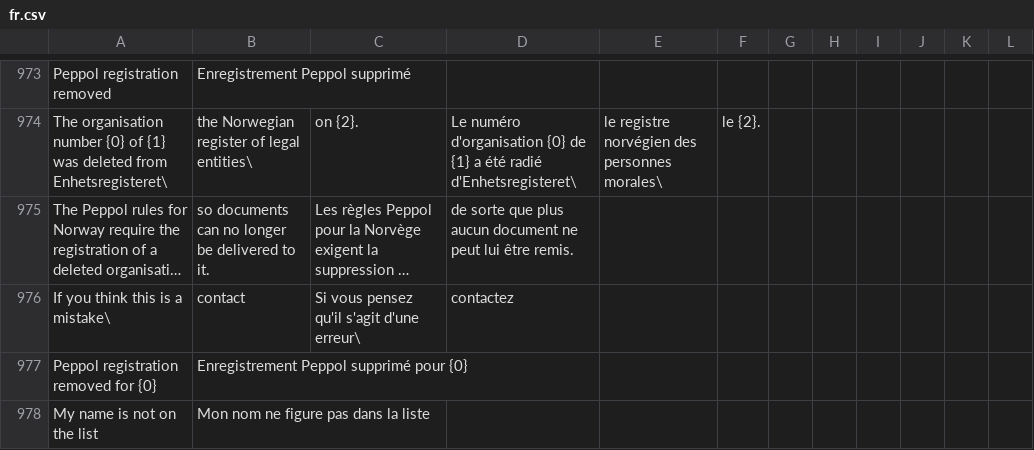
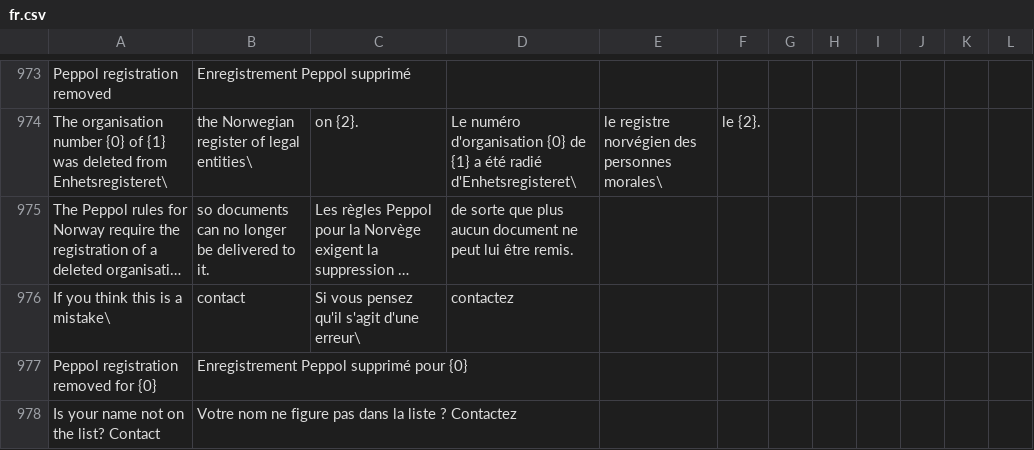
Before and after one commit to recommand/recommand-peppol, a CSV file: translations/fr.csv, drawn as a sheet; only a part is shown, gaps mark what is left out; long unchanged cells end in ….

```diff
--- a/translations/fr.csv
+++ b/translations/fr.csv
@@ -977,2 +977,2 @@ If you think this is a mistake\, contact,Si vous pensez qu'il s'agit d'une erreu
 Peppol registration removed for {0},Enregistrement Peppol supprimé pour {0}
-My name is not on the list,Mon nom ne figure pas dans la liste
+Is your name not on the list? Contact,Votre nom ne figure pas dans la liste ? Contactez
```
Also changed, not shown: translations/de.csv, translations/nl.csv, 7 other files.
